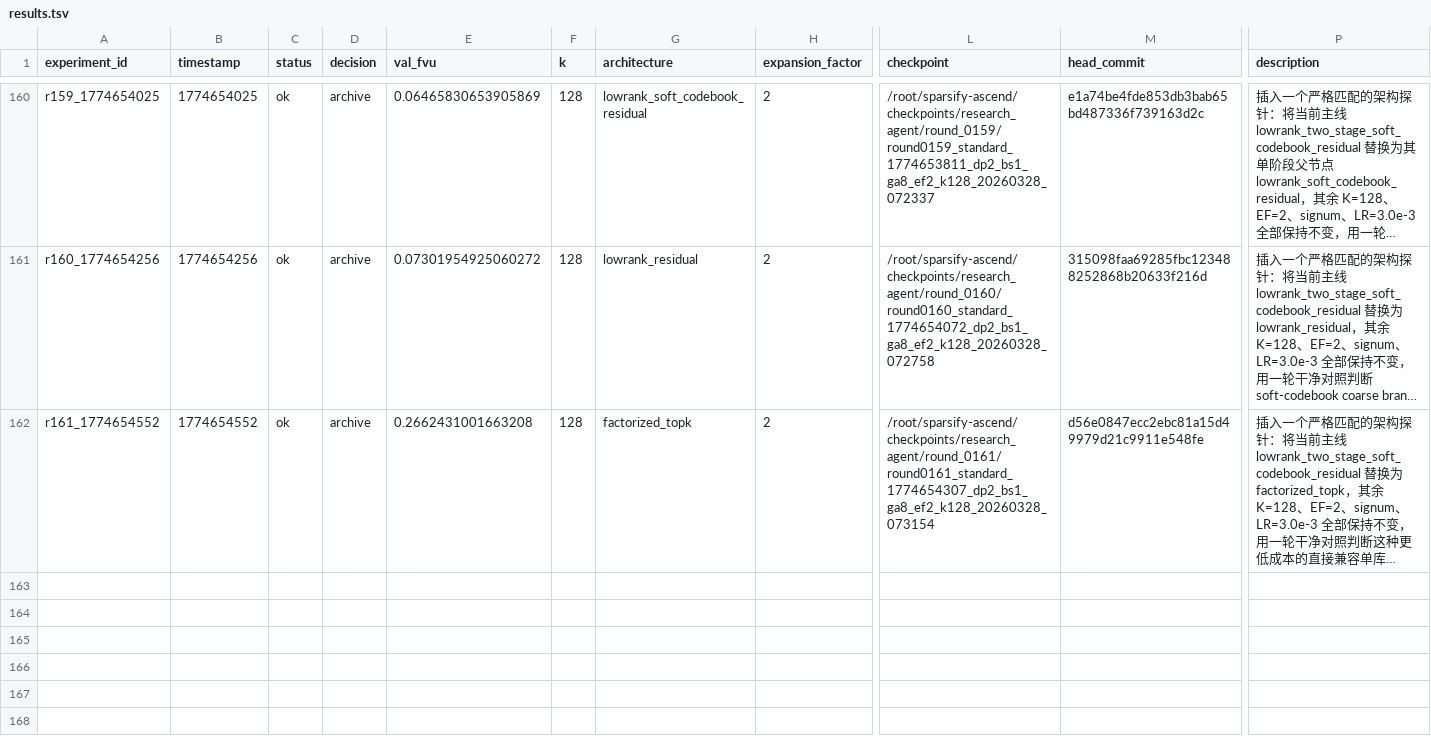
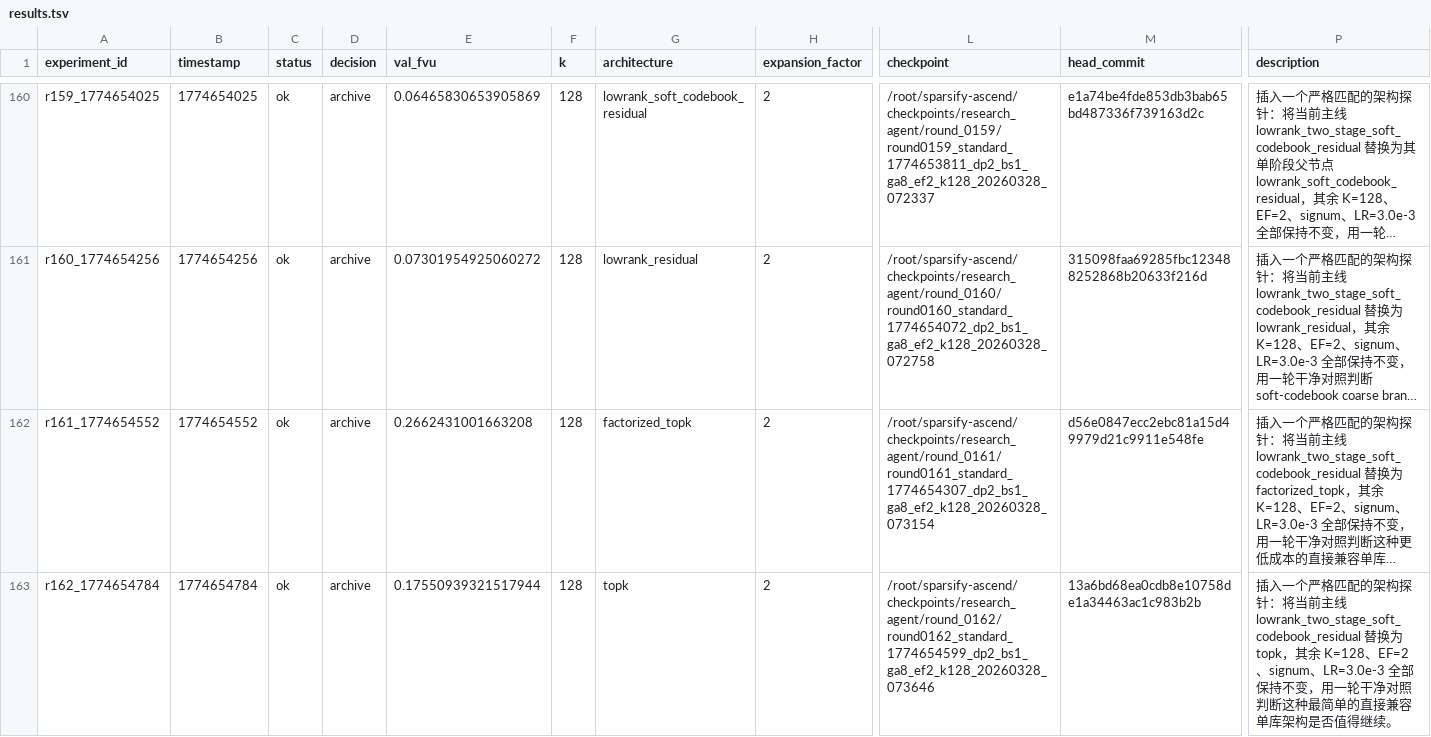
Before and after one commit to duanzhaol/sparsify, a TSV file: research/history/results.tsv, drawn as a sheet; only a part is shown, gaps mark what is left out; long unchanged cells end in …; rows hold the shown columns only; the diff names each change by its address in the sheet, - before the commit and + after, or states it on an @@ line.

Commit message:
experiment: round 0162 standard topk archive

```diff
--- a/research/history/results.tsv
+++ b/research/history/results.tsv
+row 163: r162_1774654784 | 1774654784 | ok | archive | 0.17550939321517944 | 128 | topk | 2 | /root/sparsify-ascend/checkpoints/research_agent/round_0162/round0162_standard_1774654599_dp2_bs1_ga8_ef2_k128_20260328_073646 | 13a6bd68ea0cdb8e10758de1a34463ac1c983b2b | 插入一个严格匹配的架构探针：将当前主线 lowrank_two_stage_soft_codebook_residual 替换为 topk，其余 K=128、EF=2、signum、LR=3.0e-3 全部保持不变，用一轮干净对照判断这种最简单的直接兼容单库架构是否值得继续。
```
Also changed, not shown: 8 other files.
